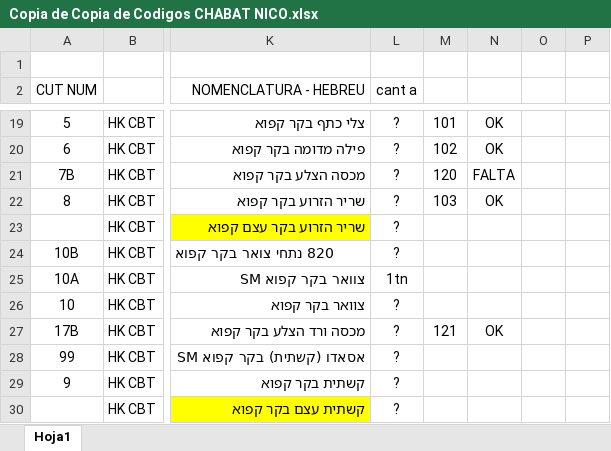
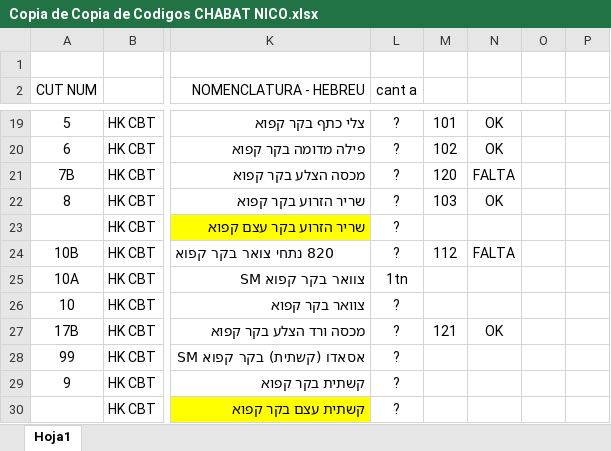
Before and after one commit to nicos92/jabat, an Excel workbook: Copia de Copia de Codigos CHABAT NICO.xlsx, sheet Hoja1, drawn as a sheet; only a part is shown, gaps mark what is left out; values as stored, in another font and other column widths than the file's, no borders; the diff names each change by its address in the sheet, - before the commit and + after, or states it on an @@ line.

Commit message:
agregado de etiqueta 112 COGOTE BLOKE 10B JABAT - FALTA TRADUCCION

```diff
--- a/Copia de Copia de Codigos CHABAT NICO.xlsx (sheet Hoja1)
+++ b/Copia de Copia de Codigos CHABAT NICO.xlsx (sheet Hoja1)
-M24: (empty)
+M24: 112
-N24: (empty)
+N24: FALTA
```
Also changed, not shown: 1 other file.
